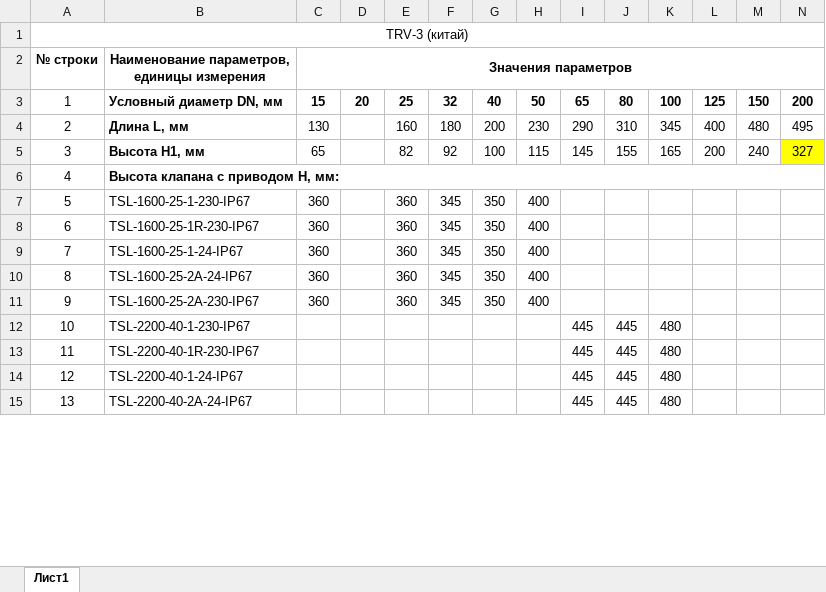
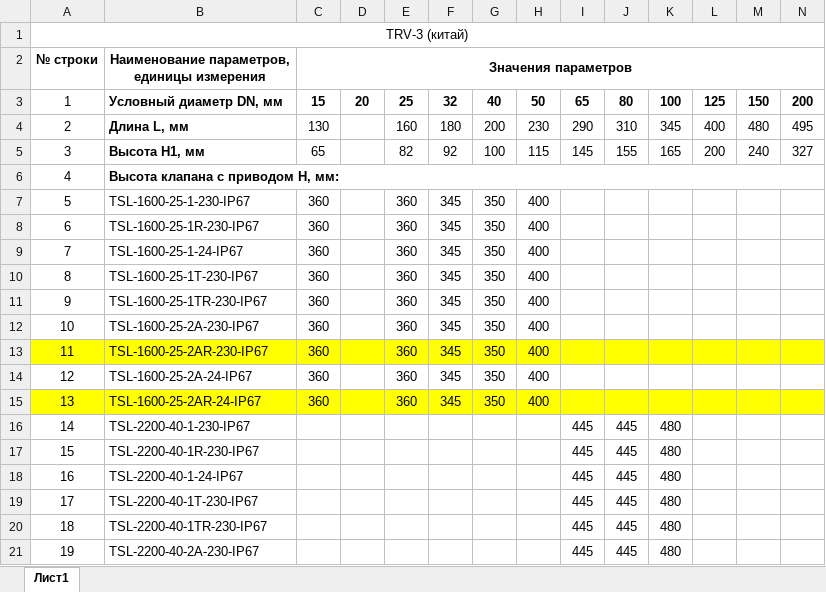
Before and after one commit to PaZa96/TeplosilaWeb, an Excel workbook: TeplosilaWeb/Content/properties/gtrv3china.xlsx, sheet Лист1, drawn as a sheet; only a part is shown; the shorter side is filled out with more unchanged rows; values as stored, in another font and other column widths than the file's, no borders; addresses are those after the commit; the diff covers the shown part only; the diff names each change by its address in the sheet, - before the commit and + after, or states it on an @@ line.

```diff
--- a/TeplosilaWeb/Content/properties/gtrv3china.xlsx (sheet Лист1)
+++ b/TeplosilaWeb/Content/properties/gtrv3china.xlsx (sheet Лист1)
-N5 fill: #FFFF00
+N5 fill: none
@@ row 22 moved to row 10: 8 @@
@@ row 23 moved to row 11: 9 @@
+row 12: 10 | TSL-1600-25-2A-230-IP67 | 360 |  | 360 | 345 | 350 | 400
+row 13: 11 | TSL-1600-25-2AR-230-IP67 | 360 |  | 360 | 345 | 350 | 400
@@ column A renumbered between rows 14 and 53 @@
-A15:N15 fill: none
+A15:N15 fill: #FFFF00
-B15: TSL-1600-25-2A-230-IP67
+B15: TSL-1600-25-2AR-24-IP67
@@ row 24 moved to row 19: 17 @@
@@ row 25 moved to row 20: 18 @@
+row 21: 19 | TSL-2200-40-2A-230-IP67 |  |  |  |  |  |  | 445 | 445 | 480
```
Also changed, not shown: 5 added rows, 6 moved rows, 3 edited cells and cell formats elsewhere in this sheet, TeplosilaWeb/Content/properties/gtrv.xlsx, TeplosilaWeb/Content/properties/gtrv3.xlsx, 5 other files.
